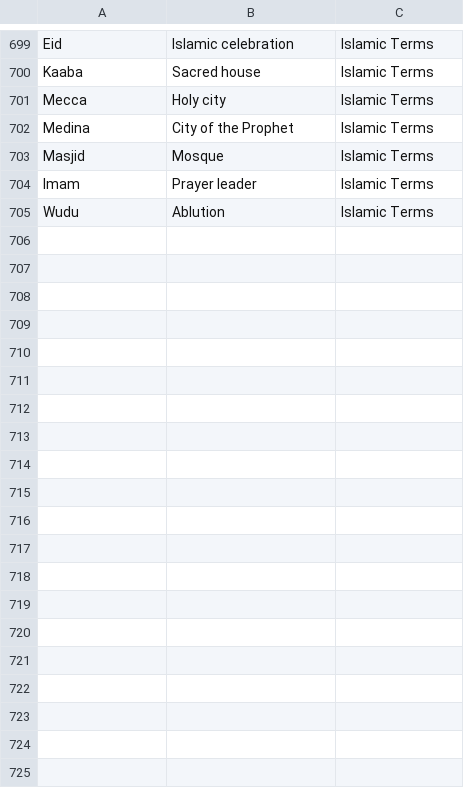
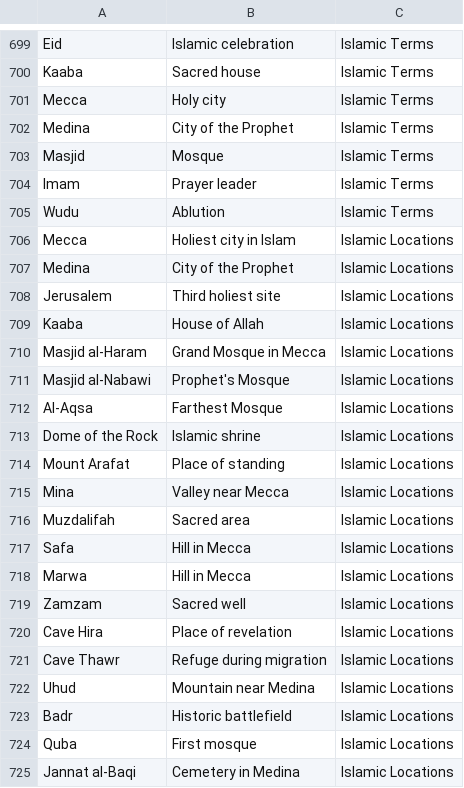
Before and after one commit to thehaseebshah/jorbox-app, a CSV file: public/data/game1.csv, drawn as a sheet; only a part is shown, gaps mark what is left out; the diff covers the shown part only; the diff names each change by its address in the sheet, - before the commit and + after, or states it on an @@ line.

Commit message:
Add Islamic Locations category with 25 significant Islamic places

```diff
--- a/public/data/game1.csv
+++ b/public/data/game1.csv
+row 706: Mecca | Holiest city in Islam | Islamic Locations
+row 707: Medina | City of the Prophet | Islamic Locations
+row 708: Jerusalem | Third holiest site | Islamic Locations
+row 709: Kaaba | House of Allah | Islamic Locations
+row 710: Masjid al-Haram | Grand Mosque in Mecca | Islamic Locations
+row 711: Masjid al-Nabawi | Prophet's Mosque | Islamic Locations
+row 712: Al-Aqsa | Farthest Mosque | Islamic Locations
+row 713: Dome of the Rock | Islamic shrine | Islamic Locations
+row 714: Mount Arafat | Place of standing | Islamic Locations
+row 715: Mina | Valley near Mecca | Islamic Locations
+row 716: Muzdalifah | Sacred area | Islamic Locations
+row 717: Safa | Hill in Mecca | Islamic Locations
+row 718: Marwa | Hill in Mecca | Islamic Locations
+row 719: Zamzam | Sacred well | Islamic Locations
+row 720: Cave Hira | Place of revelation | Islamic Locations
+row 721: Cave Thawr | Refuge during migration | Islamic Locations
+row 722: Uhud | Mountain near Medina | Islamic Locations
+row 723: Badr | Historic battlefield | Islamic Locations
+row 724: Quba | First mosque | Islamic Locations
+row 725: Jannat al-Baqi | Cemetery in Medina | Islamic Locations
```
Also changed, not shown: 9 added rows elsewhere in this file.
